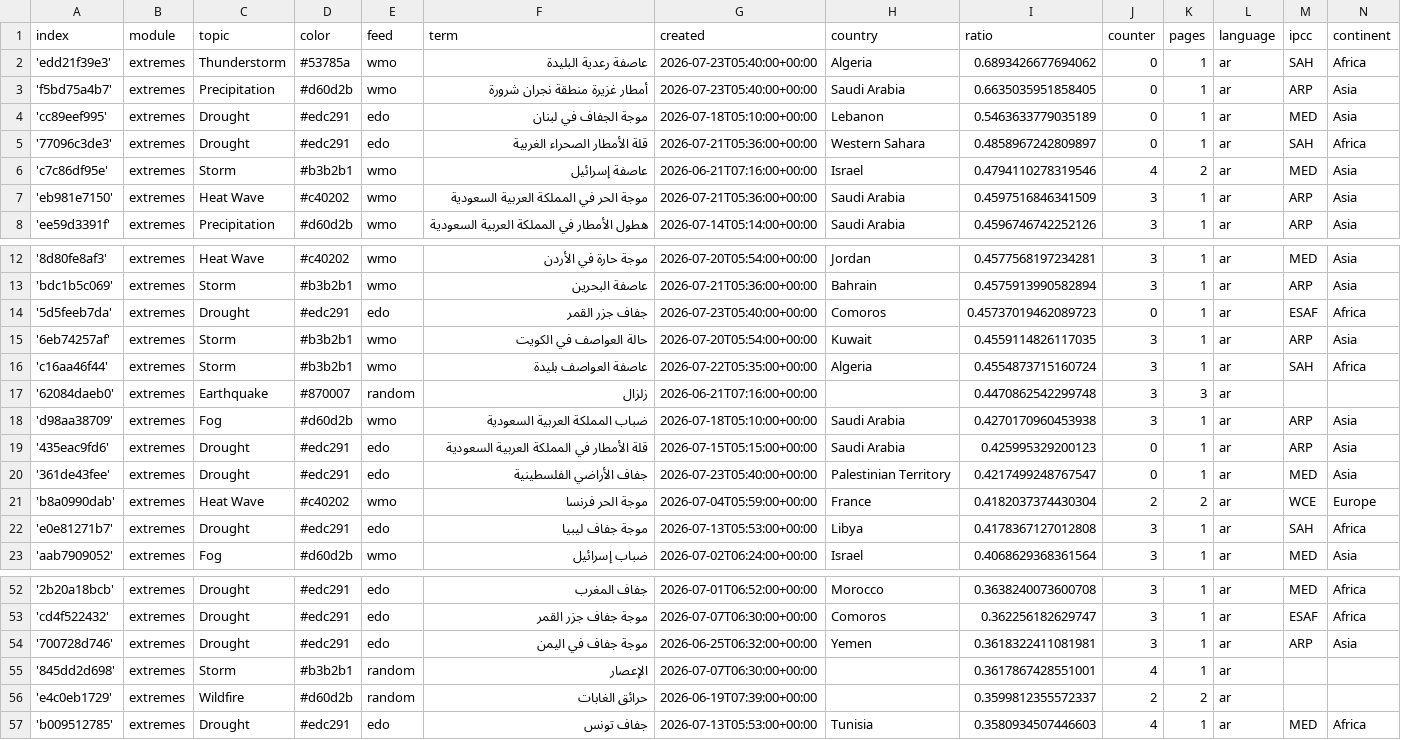
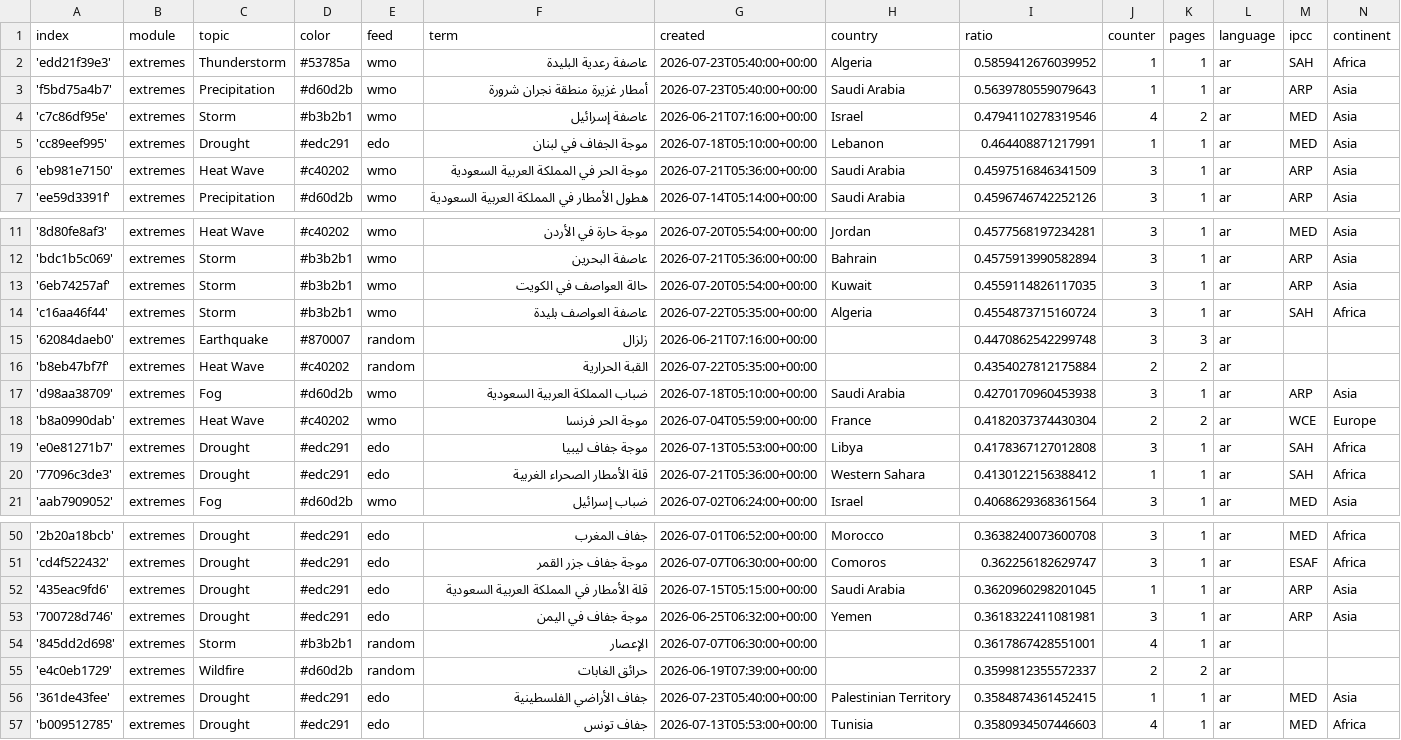
Before and after one commit to MarcoL95-News25/ArabianExtremes, a CSV file: terms.csv, drawn as a sheet; only a part is shown, gaps mark what is left out; the diff covers the shown part only.

```diff
--- a/terms.csv
+++ b/terms.csv
@@ -1,7 +1,6 @@
 index,module,topic,color,feed,term,created,country,ratio,counter,pages,language,ipcc,continent
-'edd21f39e3',extremes,Thunderstorm,#53785a,wmo,عاصفة رعدية البليدة,2026-07-23T05:40:00+00:00,Algeria,0.6893426677694062,0,1,ar,SAH,Africa
-'f5bd75a4b7',extremes,Precipitation,#d60d2b,wmo,أمطار غزيرة منطقة نجران شرورة,2026-07-23T05:40:00+00:00,Saudi Arabia,0.6635035951858405,0,1,ar,ARP,Asia
-'cc89eef995',extremes,Drought,#edc291,edo,موجة الجفاف في لبنان,2026-07-18T05:10:00+00:00,Lebanon,0.5463633779035189,0,1,ar,MED,Asia
-'77096c3de3',extremes,Drought,#edc291,edo,قلة الأمطار الصحراء الغربية,2026-07-21T05:36:00+00:00,Western Sahara,0.4858967242809897,0,1,ar,SAH,Africa
+'edd21f39e3',extremes,Thunderstorm,#53785a,wmo,عاصفة رعدية البليدة,2026-07-23T05:40:00+00:00,Algeria,0.5859412676039952,1,1,ar,SAH,Africa
+'f5bd75a4b7',extremes,Precipitation,#d60d2b,wmo,أمطار غزيرة منطقة نجران شرورة,2026-07-23T05:40:00+00:00,Saudi Arabia,0.5639780559079643,1,1,ar,ARP,Asia
 'c7c86df95e',extremes,Storm,#b3b2b1,wmo,عاصفة إسرائيل,2026-06-21T07:16:00+00:00,Israel,0.4794110278319546,4,2,ar,MED,Asia
+'cc89eef995',extremes,Drought,#edc291,edo,موجة الجفاف في لبنان,2026-07-18T05:10:00+00:00,Lebanon,0.464408871217991,1,1,ar,MED,Asia
 'eb981e7150',extremes,Heat Wave,#c40202,wmo,موجة الحر في المملكة العربية السعودية,2026-07-21T05:36:00+00:00,Saudi Arabia,0.4597516846341509,3,1,ar,ARP,Asia
@@ -13,3 +12,2 @@ index,module,topic,color,feed,term,created,country,ratio,counter,pages,language,
 'bdc1b5c069',extremes,Storm,#b3b2b1,wmo,عاصفة البحرين,2026-07-21T05:36:00+00:00,Bahrain,0.4575913990582894,3,1,ar,ARP,Asia
-'5d5feeb7da',extremes,Drought,#edc291,edo,جفاف جزر القمر,2026-07-23T05:40:00+00:00,Comoros,0.45737019462089723,0,1,ar,ESAF,Africa
 '6eb74257af',extremes,Storm,#b3b2b1,wmo,حالة العواصف في الكويت,2026-07-20T05:54:00+00:00,Kuwait,0.4559114826117035,3,1,ar,ARP,Asia
@@ -17,7 +15,7 @@ index,module,topic,color,feed,term,created,country,ratio,counter,pages,language,
 '62084daeb0',extremes,Earthquake,#870007,random,زلزال,2026-06-21T07:16:00+00:00,,0.4470862542299748,3,3,ar,,
+'b8eb47bf7f',extremes,Heat Wave,#c40202,random,القبة الحرارية,2026-07-22T05:35:00+00:00,,0.4354027812175884,2,2,ar,,
 'd98aa38709',extremes,Fog,#d60d2b,wmo,ضباب المملكة العربية السعودية,2026-07-18T05:10:00+00:00,Saudi Arabia,0.4270170960453938,3,1,ar,ARP,Asia
-'435eac9fd6',extremes,Drought,#edc291,edo,قلة الأمطار في المملكة العربية السعودية,2026-07-15T05:15:00+00:00,Saudi Arabia,0.425995329200123,0,1,ar,ARP,Asia
-'361de43fee',extremes,Drought,#edc291,edo,جفاف الأراضي الفلسطينية,2026-07-23T05:40:00+00:00,Palestinian Territory,0.4217499248767547,0,1,ar,MED,Asia
 'b8a0990dab',extremes,Heat Wave,#c40202,wmo,موجة الحر فرنسا,2026-07-04T05:59:00+00:00,France,0.4182037374430304,2,2,ar,WCE,Europe
 'e0e81271b7',extremes,Drought,#edc291,edo,موجة جفاف ليبيا,2026-07-13T05:53:00+00:00,Libya,0.4178367127012808,3,1,ar,SAH,Africa
+'77096c3de3',extremes,Drought,#edc291,edo,قلة الأمطار الصحراء الغربية,2026-07-21T05:36:00+00:00,Western Sahara,0.4130122156388412,1,1,ar,SAH,Africa
 'aab7909052',extremes,Fog,#d60d2b,wmo,ضباب إسرائيل,2026-07-02T06:24:00+00:00,Israel,0.4068629368361564,3,1,ar,MED,Asia
@@ -53,2 +51,3 @@ index,module,topic,color,feed,term,created,country,ratio,counter,pages,language,
 'cd4f522432',extremes,Drought,#edc291,edo,موجة جفاف جزر القمر,2026-07-07T06:30:00+00:00,Comoros,0.362256182629747,3,1,ar,ESAF,Africa
+'435eac9fd6',extremes,Drought,#edc291,edo,قلة الأمطار في المملكة العربية السعودية,2026-07-15T05:15:00+00:00,Saudi Arabia,0.3620960298201045,1,1,ar,ARP,Asia
 '700728d746',extremes,Drought,#edc291,edo,موجة جفاف في اليمن,2026-06-25T06:32:00+00:00,Yemen,0.3618322411081981,3,1,ar,ARP,Asia
@@ -56,2 +55,3 @@ index,module,topic,color,feed,term,created,country,ratio,counter,pages,language,
 'e4c0eb1729',extremes,Wildfire,#d60d2b,random,حرائق الغابات,2026-06-19T07:39:00+00:00,,0.3599812355572337,2,2,ar,,
+'361de43fee',extremes,Drought,#edc291,edo,جفاف الأراضي الفلسطينية,2026-07-23T05:40:00+00:00,Palestinian Territory,0.3584874361452415,1,1,ar,MED,Asia
 'b009512785',extremes,Drought,#edc291,edo,جفاف تونس,2026-07-13T05:53:00+00:00,Tunisia,0.3580934507446603,4,1,ar,MED,Africa
```
Also changed, not shown: 1 added row and 1 removed row elsewhere in this file, cxsv/news_2026_07.csv.
